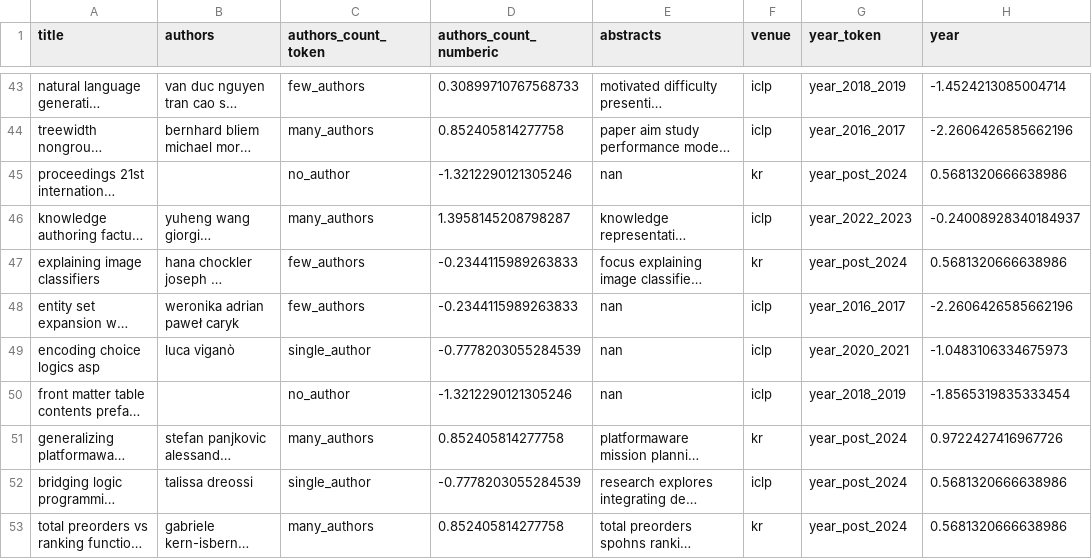
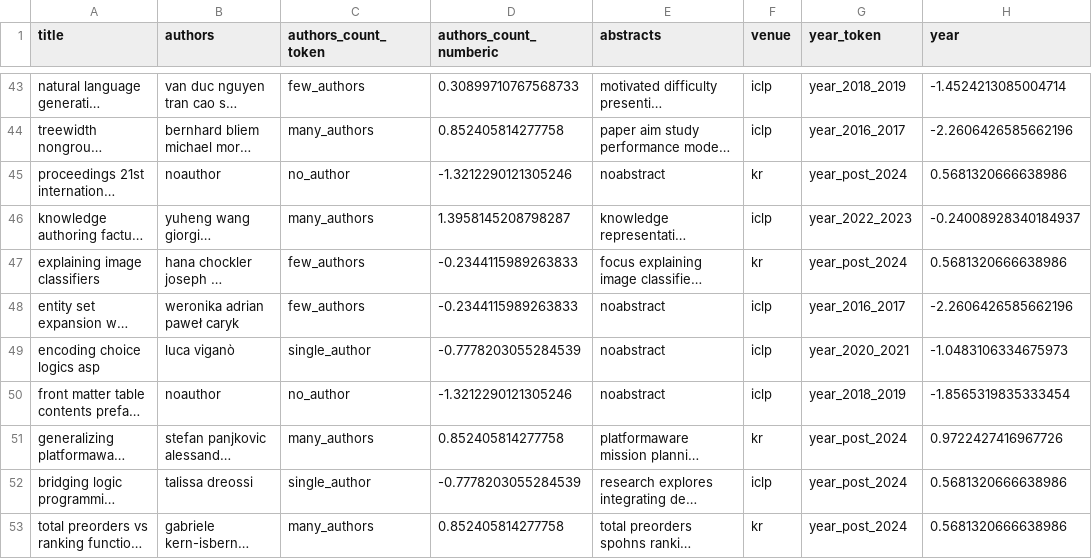
Before and after one commit to haruprudnc/Scientific-Papers-Classifier, a CSV file: modified_csv/train_preprocess_data.csv, drawn as a sheet; only a part is shown, gaps mark what is left out; long unchanged cells end in …; the diff covers the shown part only; the diff names each change by its address in the sheet, - before the commit and + after, or states it on an @@ line.

```diff
--- a/modified_csv/train_preprocess_data.csv
+++ b/modified_csv/train_preprocess_data.csv
-B45 (authors): (empty)
+B45 (authors): noauthor
-E45 (abstracts): nan
+E45 (abstracts): noabstract
-E48:E50 (abstracts): nan
+E48:E50 (abstracts): noabstract
-B50 (authors): (empty)
+B50 (authors): noauthor
```
Also changed, not shown: 125 edited cells elsewhere in this file, modified_csv/test_preprocess_data.csv, 2 other files.
